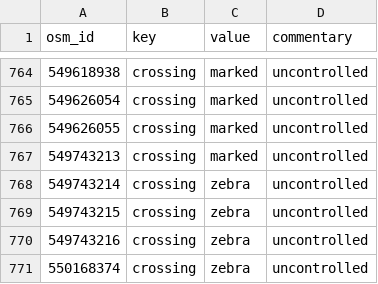
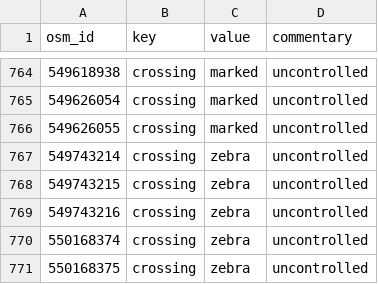
Before and after one commit to opensidewalkmap/lima, a CSV file: quality_check/tables/replaceable_values_crossings.csv, drawn as a sheet; only a part is shown, gaps mark what is left out; the shorter side is filled out with more unchanged rows; the diff names each change by its address in the sheet, - before the commit and + after, or states it on an @@ line.

```diff
--- a/quality_check/tables/replaceable_values_crossings.csv
+++ b/quality_check/tables/replaceable_values_crossings.csv
-row 767: 549743213 | crossing | marked | uncontrolled
```
Also changed, not shown: quality_check/tables/wrong_mispelled_or_unlisted_values_sidewalks.csv, 21 other files.
